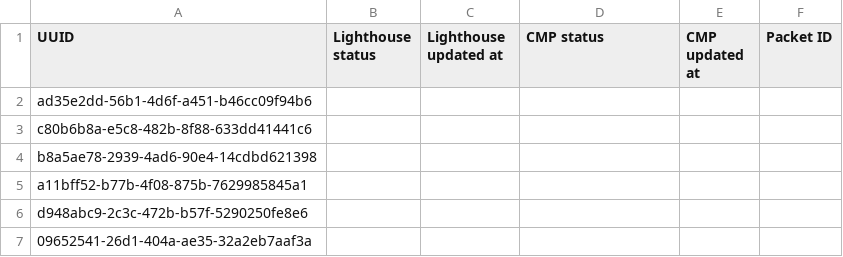
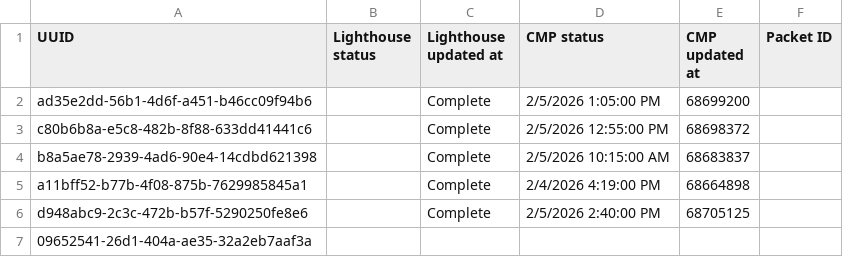
Before and after one commit to Ninjaneer321/va.gov-team, a CSV file: teams/benefits-portfolio/benefits-intake-optimization-pingwind/post-go-live/21-4140/submission-track.csv, drawn as a sheet.

Commit message:
21-4140 Add completion statuses to submission tracker
Updated submission tracker csv file with completion statuses and timestamps from CMP

```diff
--- a/teams/benefits-portfolio/benefits-intake-optimization-pingwind/post-go-live/21-4140/submission-track.csv
+++ b/teams/benefits-portfolio/benefits-intake-optimization-pingwind/post-go-live/21-4140/submission-track.csv
@@ -1,7 +1,7 @@
 UUID,Lighthouse status,Lighthouse updated at,CMP status,CMP updated at,Packet ID
-ad35e2dd-56b1-4d6f-a451-b46cc09f94b6, , , , ,
-c80b6b8a-e5c8-482b-8f88-633dd41441c6, , , , ,
-b8a5ae78-2939-4ad6-90e4-14cdbd621398, , , , ,
-a11bff52-b77b-4f08-875b-7629985845a1, , , , ,
-d948abc9-2c3c-472b-b57f-5290250fe8e6, , , , ,
+ad35e2dd-56b1-4d6f-a451-b46cc09f94b6, , Complete, 2/5/2026 1:05:00 PM, 68699200,
+c80b6b8a-e5c8-482b-8f88-633dd41441c6, , Complete, 2/5/2026 12:55:00 PM, 68698372,
+b8a5ae78-2939-4ad6-90e4-14cdbd621398, , Complete, 2/5/2026 10:15:00 AM, 68683837,
+a11bff52-b77b-4f08-875b-7629985845a1, , Complete, 2/4/2026 4:19:00 PM, 68664898,
+d948abc9-2c3c-472b-b57f-5290250fe8e6, , Complete, 2/5/2026 2:40:00 PM, 68705125,
 09652541-26d1-404a-ae35-32a2eb7aaf3a, , , , ,
```
